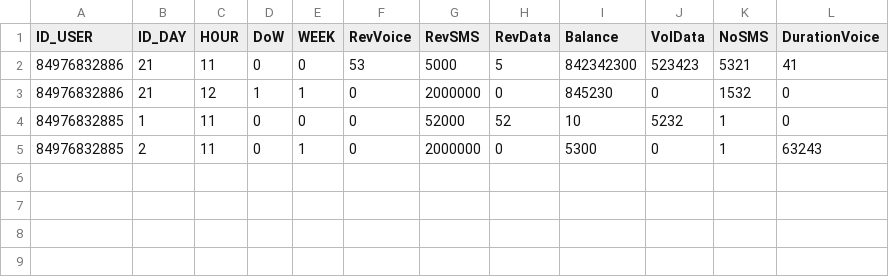
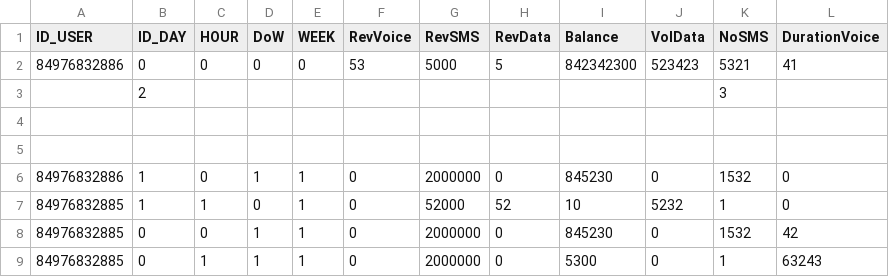
Before and after one commit to vuanh96/CNN, a CSV file: Vtteck_homework/pyspark/ReadCSV/datasource/All_User0.csv, drawn as a sheet.

```diff
--- a/Vtteck_homework/pyspark/ReadCSV/datasource/All_User0.csv
+++ b/Vtteck_homework/pyspark/ReadCSV/datasource/All_User0.csv
@@ -1,5 +1,9 @@
 ID_USER, ID_DAY, HOUR, DoW, WEEK, RevVoice, RevSMS, RevData, Balance, VolData, NoSMS, DurationVoice
-84976832886,21,11,0,0,53,5000,5,842342300,523423,5321,41
-84976832886,21,12,1,1,0,2000000,0,845230,0,1532,0
-84976832885,1,11,0,0,0,52000,52,10,5232,1,0
-84976832885,2,11,0,1,0,2000000,0,5300,0,1,63243
+84976832886,0,0,0,0,53,5000,5,842342300,523423,5321,41
+,2,,,,,,,,,3,
+,
+
+84976832886,1,0,1,1,0,2000000,0,845230,0,1532,0
+84976832885,1,1,0,1,0,52000,52,10,5232,1,0
+84976832885,0,0,1,1,0,2000000,0,845230,0,1532,42
+84976832885,0,1,1,1,0,2000000,0,5300,0,1,63243
```
Also changed, not shown: Vtteck_homework/pyspark/ReadCSV/datasource/All_User1.csv, 11 other files.
